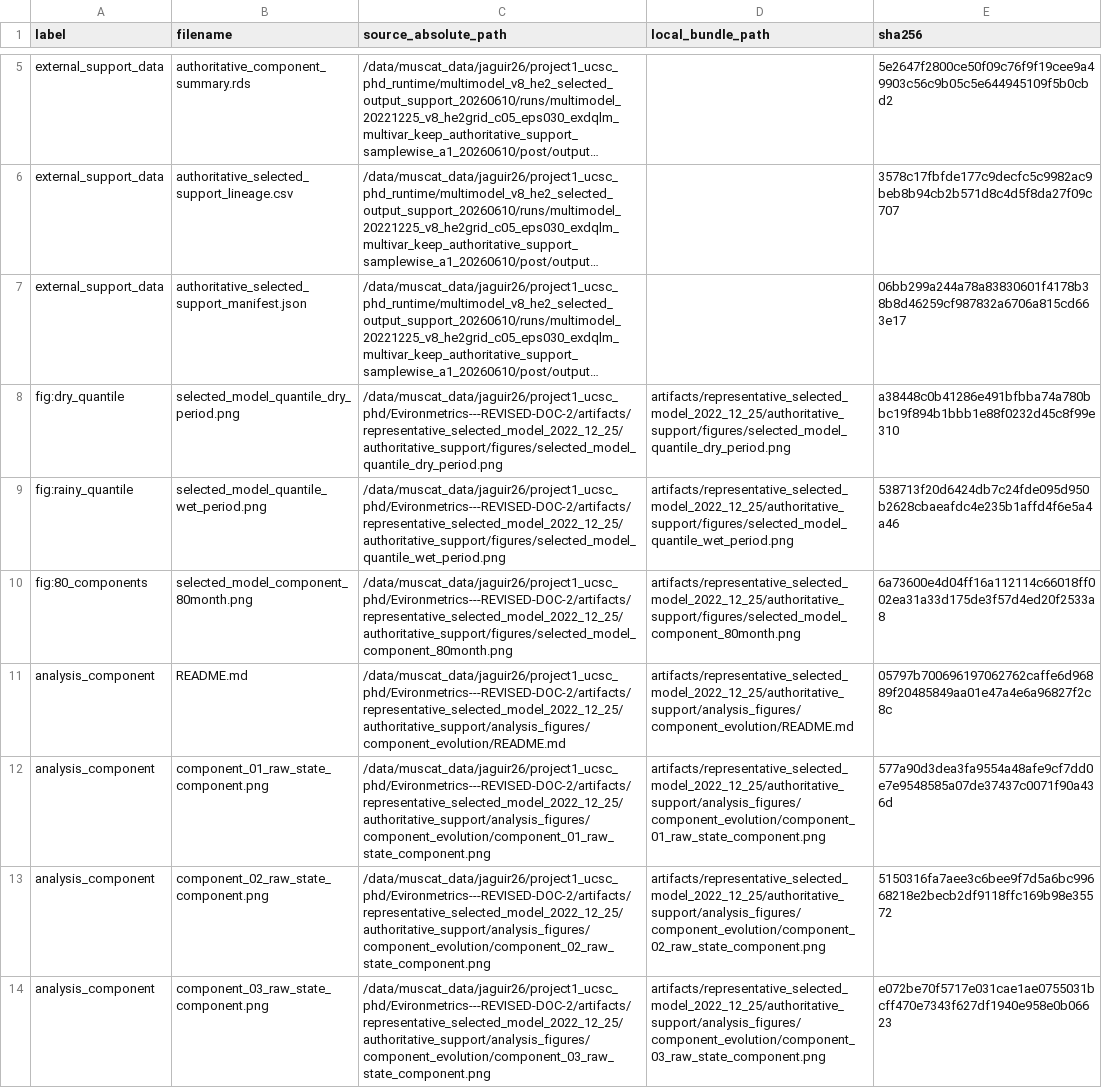
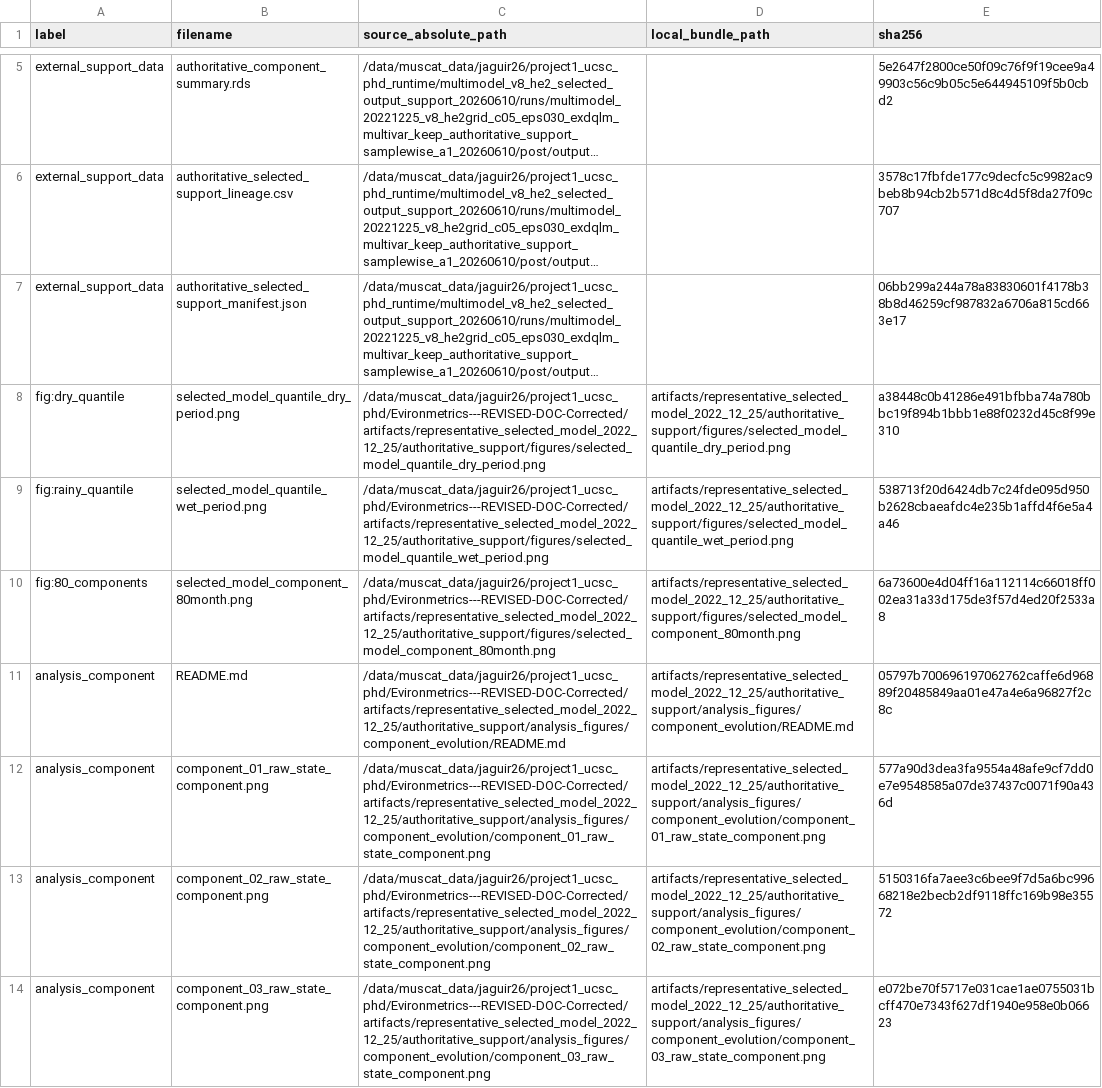
Before and after one commit to AntonioAPDL/Evironmetrics---REVISED-DOC-Corrected, a CSV file: artifacts/representative_selected_model_2022_12_25/authoritative_support/manifest.csv, drawn as a sheet; only a part is shown, gaps mark what is left out; long unchanged cells end in …; the diff covers the shown part only; the diff names each change by its address in the sheet, - before the commit and + after, or states it on an @@ line.

Commit message:
Repoint article artifacts to corrected repo

```diff
--- a/artifacts/representative_selected_model_2022_12_25/authoritative_support/manifest.csv
+++ b/artifacts/representative_selected_model_2022_12_25/authoritative_support/manifest.csv
-C8 (source_absolute_path): /data/muscat_data/jaguir26/project1_ucsc_phd/Evironmetrics---REVISED-DOC-2/artifacts/representative_selected_model_2022_12_25/authoritative_support/figures/selected_model_quantile_dry_period.png
+C8 (source_absolute_path): /data/muscat_data/jaguir26/project1_ucsc_phd/Evironmetrics---REVISED-DOC-Corrected/artifacts/representative_selected_model_2022_12_25/authoritative_support/figures/selected_model_quantile_dry_period.png
-C9 (source_absolute_path): /data/muscat_data/jaguir26/project1_ucsc_phd/Evironmetrics---REVISED-DOC-2/artifacts/representative_selected_model_2022_12_25/authoritative_support/figures/selected_model_quantile_wet_period.png
+C9 (source_absolute_path): /data/muscat_data/jaguir26/project1_ucsc_phd/Evironmetrics---REVISED-DOC-Corrected/artifacts/representative_selected_model_2022_12_25/authoritative_support/figures/selected_model_quantile_wet_period.png
-C10 (source_absolute_path): /data/muscat_data/jaguir26/project1_ucsc_phd/Evironmetrics---REVISED-DOC-2/artifacts/representative_selected_model_2022_12_25/authoritative_support/figures/selected_model_component_80month.png
+C10 (source_absolute_path): /data/muscat_data/jaguir26/project1_ucsc_phd/Evironmetrics---REVISED-DOC-Corrected/artifacts/representative_selected_model_2022_12_25/authoritative_support/figures/selected_model_component_80month.png
-C11 (source_absolute_path): /data/muscat_data/jaguir26/project1_ucsc_phd/Evironmetrics---REVISED-DOC-2/artifacts/representative_selected_model_2022_12_25/authoritative_support/analysis_figures/component_evolution/README.md
+C11 (source_absolute_path): /data/muscat_data/jaguir26/project1_ucsc_phd/Evironmetrics---REVISED-DOC-Corrected/artifacts/representative_selected_model_2022_12_25/authoritative_support/analysis_figures/component_evolution/README.md
-C12 (source_absolute_path): /data/muscat_data/jaguir26/project1_ucsc_phd/Evironmetrics---REVISED-DOC-2/artifacts/representative_selected_model_2022_12_25/authoritative_support/analysis_figures/component_evolution/component_01_raw_state_component.png
+C12 (source_absolute_path): /data/muscat_data/jaguir26/project1_ucsc_phd/Evironmetrics---REVISED-DOC-Corrected/artifacts/representative_selected_model_2022_12_25/authoritative_support/analysis_figures/component_evolution/component_01_raw_state_component.png
-C13 (source_absolute_path): /data/muscat_data/jaguir26/project1_ucsc_phd/Evironmetrics---REVISED-DOC-2/artifacts/representative_selected_model_2022_12_25/authoritative_support/analysis_figures/component_evolution/component_02_raw_state_component.png
+C13 (source_absolute_path): /data/muscat_data/jaguir26/project1_ucsc_phd/Evironmetrics---REVISED-DOC-Corrected/artifacts/representative_selected_model_2022_12_25/authoritative_support/analysis_figures/component_evolution/component_02_raw_state_component.png
-C14 (source_absolute_path): /data/muscat_data/jaguir26/project1_ucsc_phd/Evironmetrics---REVISED-DOC-2/artifacts/representative_selected_model_2022_12_25/authoritative_support/analysis_figures/component_evolution/component_03_raw_state_component.png
+C14 (source_absolute_path): /data/muscat_data/jaguir26/project1_ucsc_phd/Evironmetrics---REVISED-DOC-Corrected/artifacts/representative_selected_model_2022_12_25/authoritative_support/analysis_figures/component_evolution/component_03_raw_state_component.png
```
Also changed, not shown: 6 edited cells elsewhere in this file, 31 other files.
